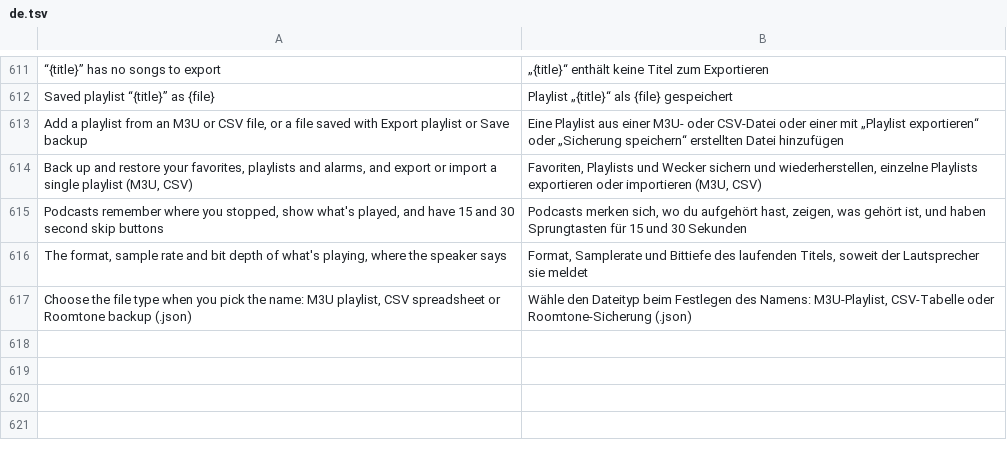
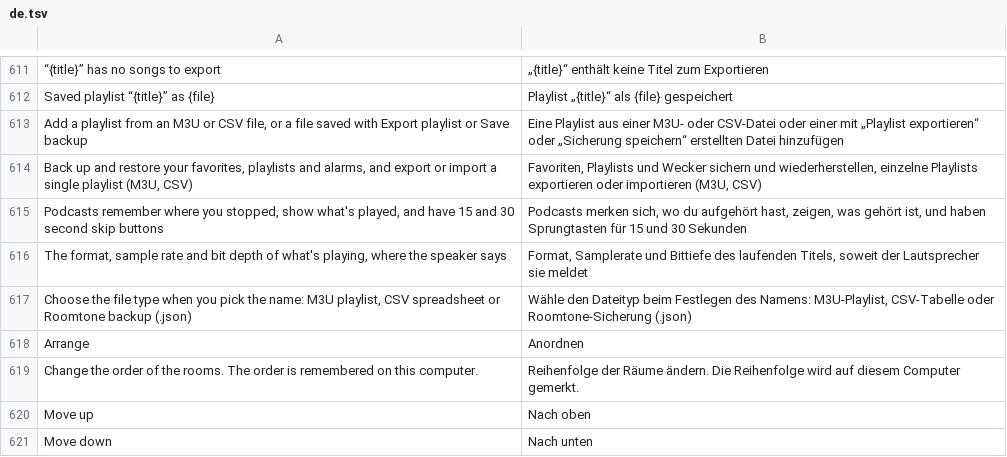
Before and after one commit to ChrispyGee/Roomtone, a TSV file: locales/de.tsv, drawn as a sheet; only a part is shown, gaps mark what is left out; the diff names each change by its address in the sheet, - before the commit and + after, or states it on an @@ line.

```diff
--- a/locales/de.tsv
+++ b/locales/de.tsv
+row 618: Arrange | Anordnen
+row 619: Change the order of the rooms. The order is remembered on this computer. | Reihenfolge der Räume ändern. Die Reihenfolge wird auf diesem Computer gemerkt.
+row 620: Move up | Nach oben
+row 621: Move down | Nach unten
```
Also changed, not shown: locales/es.tsv, locales/fr.tsv, 10 other files.
